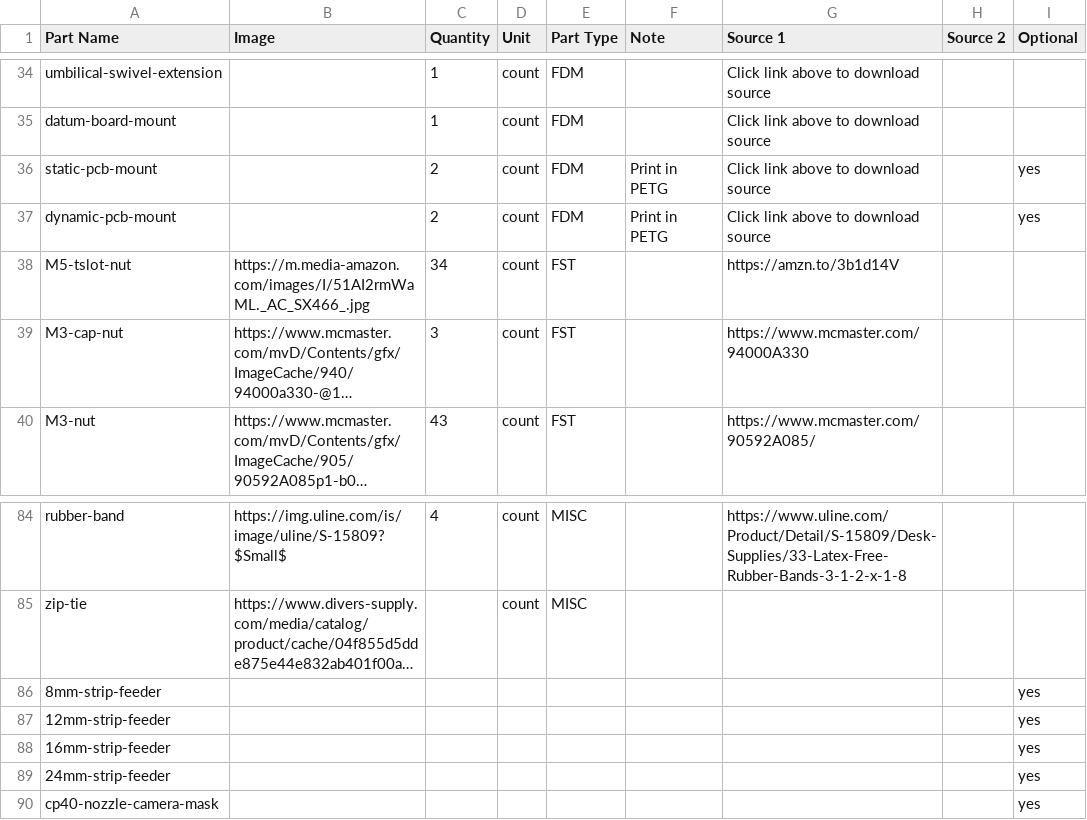
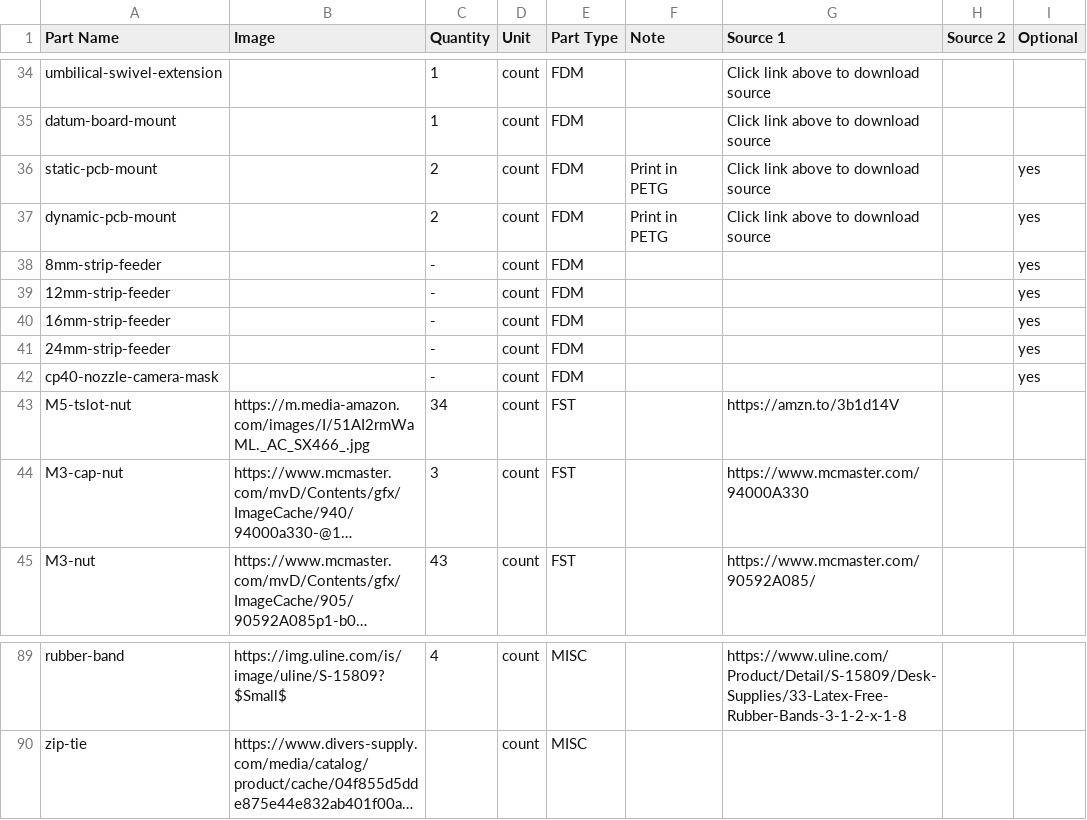
Before and after one commit to opulo-inc/lumenpnp, a CSV file: bom.csv, drawn as a sheet; only a part is shown, gaps mark what is left out; long unchanged cells end in …; removed rows and columns are numbered as before the commit, all else as after; the diff names each change by its address in the sheet, - before the commit and + after, or states it on an @@ line.

Commit message:
moving any misc parts in cad to the misc folder, making stl export just export stl based on filename, not anything to do with pn

```diff
--- a/bom.csv
+++ b/bom.csv
+row 38: 8mm-strip-feeder |  | - | count | FDM |  |  |  | yes
+row 39: 12mm-strip-feeder |  | - | count | FDM |  |  |  | yes
+row 40: 16mm-strip-feeder |  | - | count | FDM |  |  |  | yes
+row 41: 24mm-strip-feeder |  | - | count | FDM |  |  |  | yes
+row 42: cp40-nozzle-camera-mask |  | - | count | FDM |  |  |  | yes
-row 86: 8mm-strip-feeder |  |  |  |  |  |  |  | yes
-row 87: 12mm-strip-feeder |  |  |  |  |  |  |  | yes
-row 88: 16mm-strip-feeder |  |  |  |  |  |  |  | yes
-row 89: 24mm-strip-feeder |  |  |  |  |  |  |  | yes
-row 90: cp40-nozzle-camera-mask |  |  |  |  |  |  |  | yes
```
Also changed, not shown: 29 other files.
